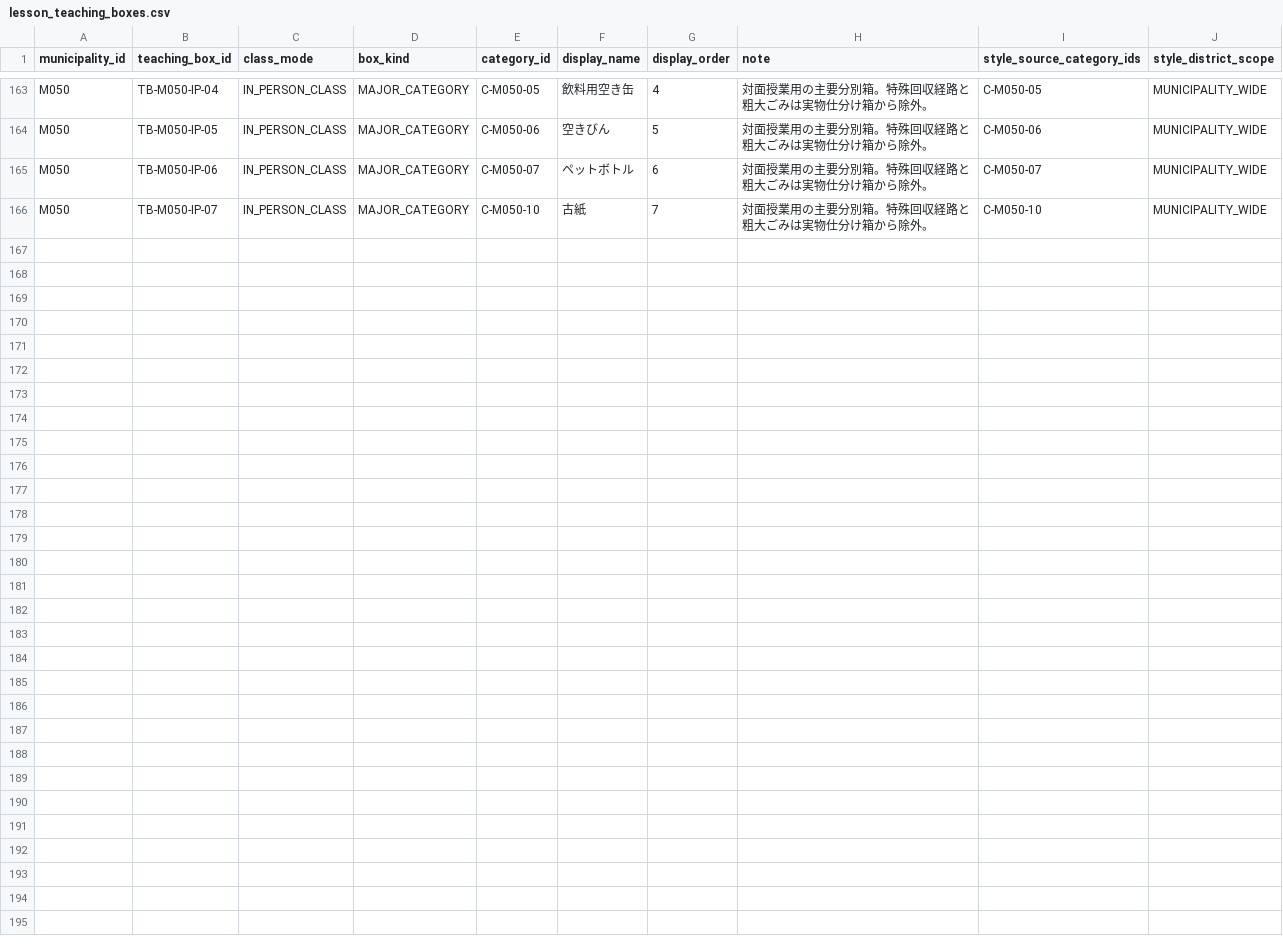
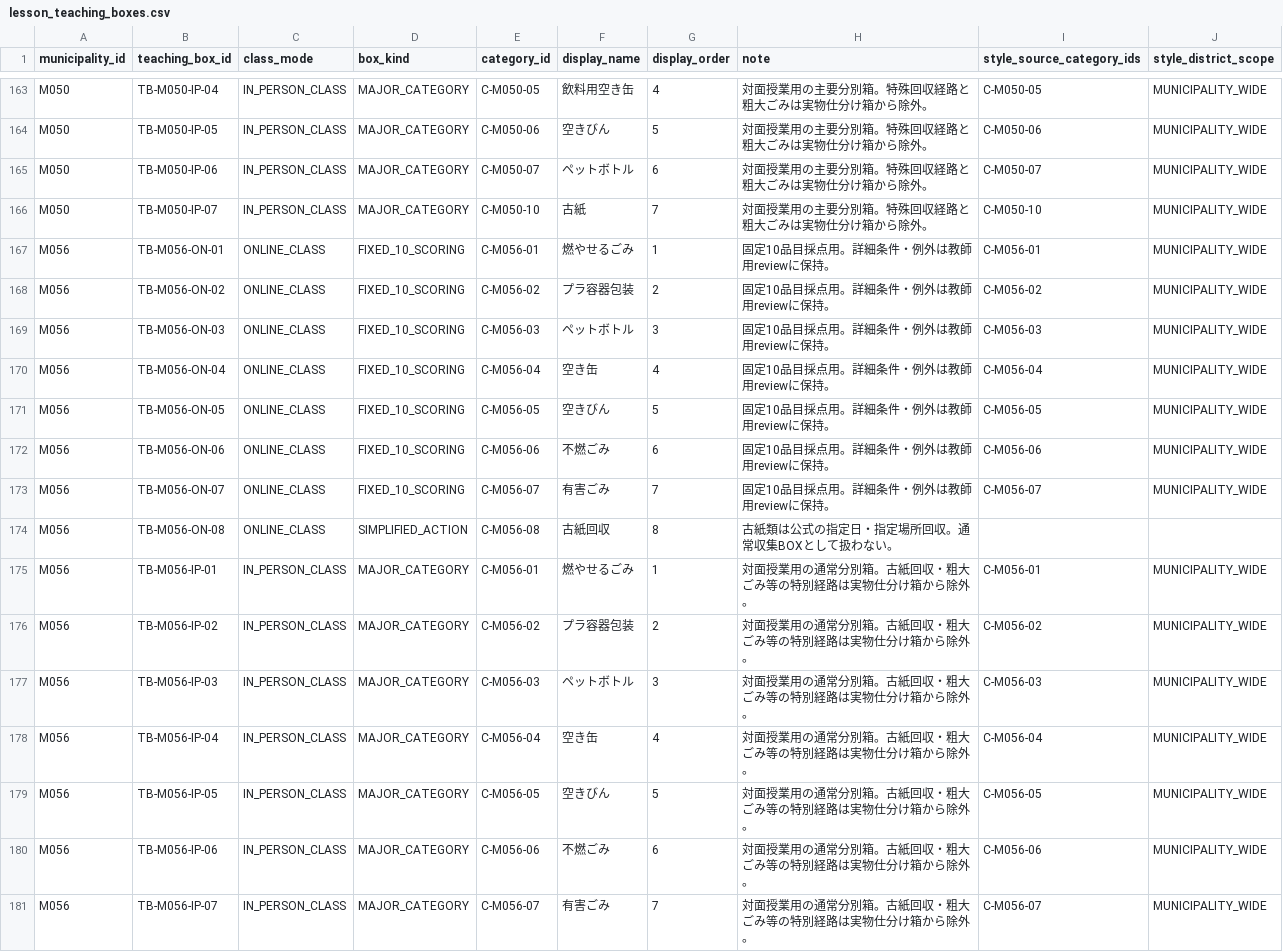
Before and after one commit to testeste55555/Separate-garbage, a CSV file: data/app/lesson_teaching_boxes.csv, drawn as a sheet; only a part is shown, gaps mark what is left out.

```diff
--- a/data/app/lesson_teaching_boxes.csv
+++ b/data/app/lesson_teaching_boxes.csv
@@ -166 +166,16 @@ M050,TB-M050-IP-06,IN_PERSON_CLASS,MAJOR_CATEGORY,C-M050-07,ペットボトル,6
 M050,TB-M050-IP-07,IN_PERSON_CLASS,MAJOR_CATEGORY,C-M050-10,古紙,7,対面授業用の主要分別箱。特殊回収経路と粗大ごみは実物仕分け箱から除外。,C-M050-10,MUNICIPALITY_WIDE
+M056,TB-M056-ON-01,ONLINE_CLASS,FIXED_10_SCORING,C-M056-01,燃やせるごみ,1,固定10品目採点用。詳細条件・例外は教師用reviewに保持。,C-M056-01,MUNICIPALITY_WIDE
+M056,TB-M056-ON-02,ONLINE_CLASS,FIXED_10_SCORING,C-M056-02,プラ容器包装,2,固定10品目採点用。詳細条件・例外は教師用reviewに保持。,C-M056-02,MUNICIPALITY_WIDE
+M056,TB-M056-ON-03,ONLINE_CLASS,FIXED_10_SCORING,C-M056-03,ペットボトル,3,固定10品目採点用。詳細条件・例外は教師用reviewに保持。,C-M056-03,MUNICIPALITY_WIDE
+M056,TB-M056-ON-04,ONLINE_CLASS,FIXED_10_SCORING,C-M056-04,空き缶,4,固定10品目採点用。詳細条件・例外は教師用reviewに保持。,C-M056-04,MUNICIPALITY_WIDE
+M056,TB-M056-ON-05,ONLINE_CLASS,FIXED_10_SCORING,C-M056-05,空きびん,5,固定10品目採点用。詳細条件・例外は教師用reviewに保持。,C-M056-05,MUNICIPALITY_WIDE
+M056,TB-M056-ON-06,ONLINE_CLASS,FIXED_10_SCORING,C-M056-06,不燃ごみ,6,固定10品目採点用。詳細条件・例外は教師用reviewに保持。,C-M056-06,MUNICIPALITY_WIDE
+M056,TB-M056-ON-07,ONLINE_CLASS,FIXED_10_SCORING,C-M056-07,有害ごみ,7,固定10品目採点用。詳細条件・例外は教師用reviewに保持。,C-M056-07,MUNICIPALITY_WIDE
+M056,TB-M056-ON-08,ONLINE_CLASS,SIMPLIFIED_ACTION,C-M056-08,古紙回収,8,古紙類は公式の指定日・指定場所回収。通常収集BOXとして扱わない。,,
+M056,TB-M056-IP-01,IN_PERSON_CLASS,MAJOR_CATEGORY,C-M056-01,燃やせるごみ,1,対面授業用の通常分別箱。古紙回収・粗大ごみ等の特別経路は実物仕分け箱から除外。,C-M056-01,MUNICIPALITY_WIDE
+M056,TB-M056-IP-02,IN_PERSON_CLASS,MAJOR_CATEGORY,C-M056-02,プラ容器包装,2,対面授業用の通常分別箱。古紙回収・粗大ごみ等の特別経路は実物仕分け箱から除外。,C-M056-02,MUNICIPALITY_WIDE
+M056,TB-M056-IP-03,IN_PERSON_CLASS,MAJOR_CATEGORY,C-M056-03,ペットボトル,3,対面授業用の通常分別箱。古紙回収・粗大ごみ等の特別経路は実物仕分け箱から除外。,C-M056-03,MUNICIPALITY_WIDE
+M056,TB-M056-IP-04,IN_PERSON_CLASS,MAJOR_CATEGORY,C-M056-04,空き缶,4,対面授業用の通常分別箱。古紙回収・粗大ごみ等の特別経路は実物仕分け箱から除外。,C-M056-04,MUNICIPALITY_WIDE
+M056,TB-M056-IP-05,IN_PERSON_CLASS,MAJOR_CATEGORY,C-M056-05,空きびん,5,対面授業用の通常分別箱。古紙回収・粗大ごみ等の特別経路は実物仕分け箱から除外。,C-M056-05,MUNICIPALITY_WIDE
+M056,TB-M056-IP-06,IN_PERSON_CLASS,MAJOR_CATEGORY,C-M056-06,不燃ごみ,6,対面授業用の通常分別箱。古紙回収・粗大ごみ等の特別経路は実物仕分け箱から除外。,C-M056-06,MUNICIPALITY_WIDE
+M056,TB-M056-IP-07,IN_PERSON_CLASS,MAJOR_CATEGORY,C-M056-07,有害ごみ,7,対面授業用の通常分別箱。古紙回収・粗大ごみ等の特別経路は実物仕分け箱から除外。,C-M056-07,MUNICIPALITY_WIDE
```
Also changed, not shown: data/app/item_image_mapping_pilot_top8.csv, data/app/lesson_item_scoring_projection.csv, 12 other files.
